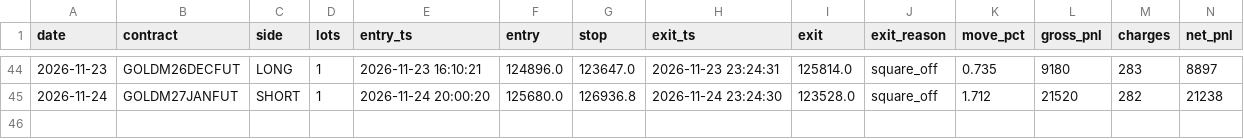
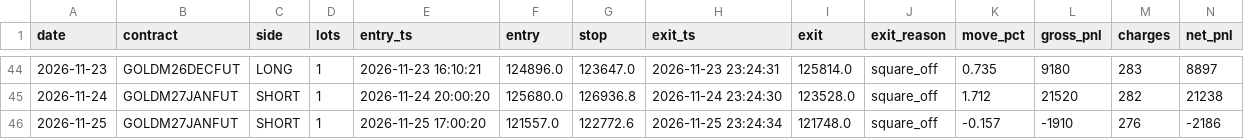
Before and after one commit to tejassukale79-art/nifty-credit-spread-paper, a CSV file: results/gm_trades.csv, drawn as a sheet; only a part is shown, gaps mark what is left out; rows hold the shown columns only; the diff names each change by its address in the sheet, - before the commit and + after, or states it on an @@ line.

```diff
--- a/results/gm_trades.csv
+++ b/results/gm_trades.csv
+row 46: 2026-11-25 | GOLDM27JANFUT | SHORT | 1 | 2026-11-25 17:00:20 | 121557.0 | 122772.6 | 2026-11-25 23:24:34 | 121748.0 | square_off | -0.157 | -1910 | 276 | -2186
```
Also changed, not shown: 2 other files.
